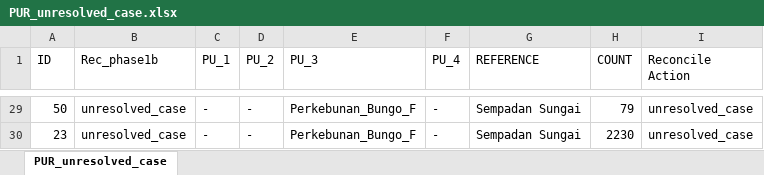
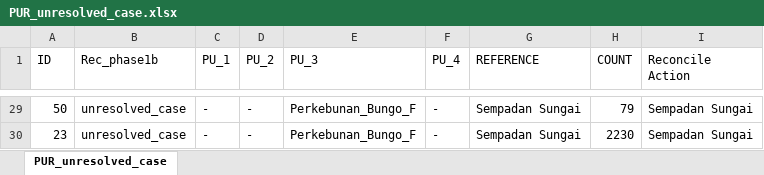
Before and after one commit to icraf-indonesia/lumens-shiny, an Excel workbook: 01_pur1/output/PUR_unresolved_case.xlsx, sheet PUR_unresolved_case, drawn as a sheet; only a part is shown, gaps mark what is left out; values as stored, in another font and other column widths than the file's, no borders; the diff covers the shown part only; the diff names each change by its address in the sheet, - before the commit and + after, or states it on an @@ line.

```diff
--- a/01_pur1/output/PUR_unresolved_case.xlsx (sheet PUR_unresolved_case)
+++ b/01_pur1/output/PUR_unresolved_case.xlsx (sheet PUR_unresolved_case)
-I29:I30 (Reconcile Action): unresolved_case
+I29:I30 (Reconcile Action): Sempadan Sungai
```
Also changed, not shown: 27 edited cells elsewhere in this sheet, 47 other files.
